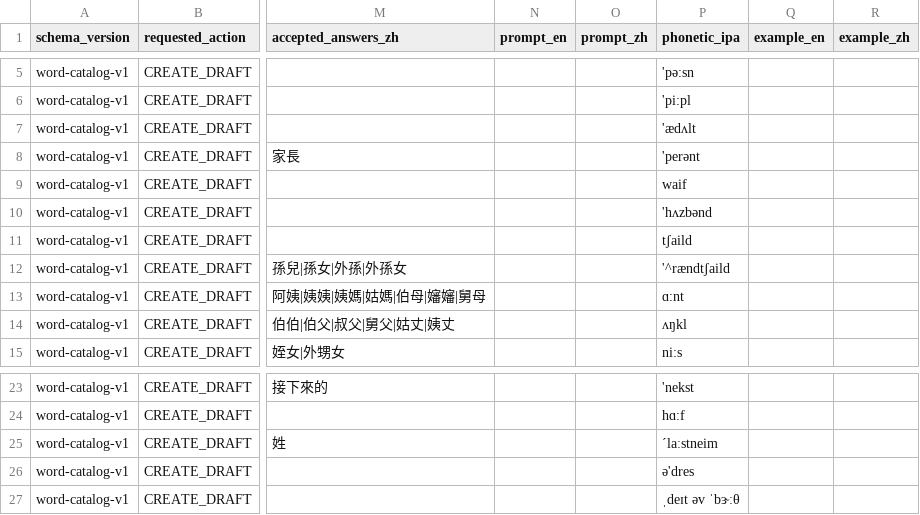
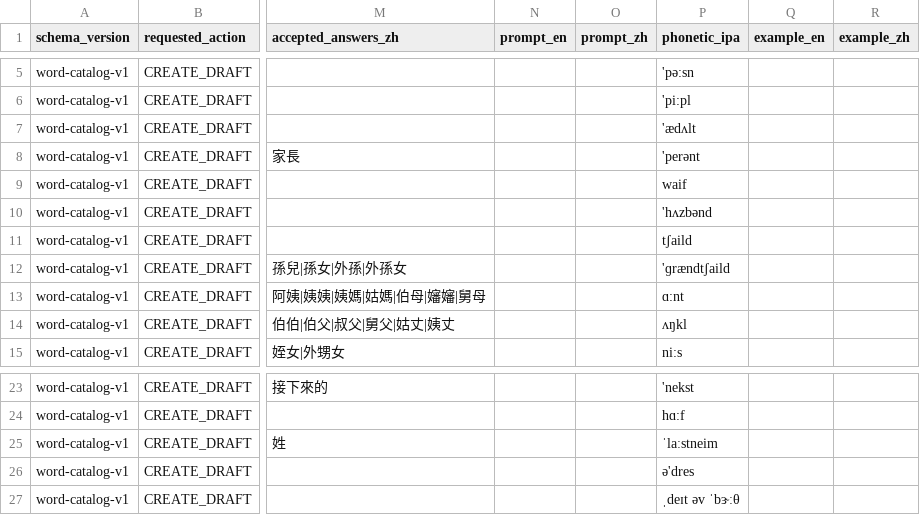
Before and after one commit to kukateng-cell/English, a CSV file: data/catalog/a1-word-catalog-reference-v1/a1-word-catalog-reference-v1.csv, drawn as a sheet; only a part is shown, gaps mark what is left out; the diff names each change by its address in the sheet, - before the commit and + after, or states it on an @@ line.

```diff
--- a/data/catalog/a1-word-catalog-reference-v1/a1-word-catalog-reference-v1.csv
+++ b/data/catalog/a1-word-catalog-reference-v1/a1-word-catalog-reference-v1.csv
-P12 (phonetic_ipa): '^rændtʃaild
+P12 (phonetic_ipa): 'ɡrændtʃaild
-P25 (phonetic_ipa): ˊlaːstneim
+P25 (phonetic_ipa): ˈlaːstneim
```
Also changed, not shown: data/catalog/a2-word-catalog-reference-v1/a2-word-catalog-reference-v1.csv, data/catalog/b1-word-catalog-reference-v1/b1-word-catalog-reference-v1.csv, 30 other files.
